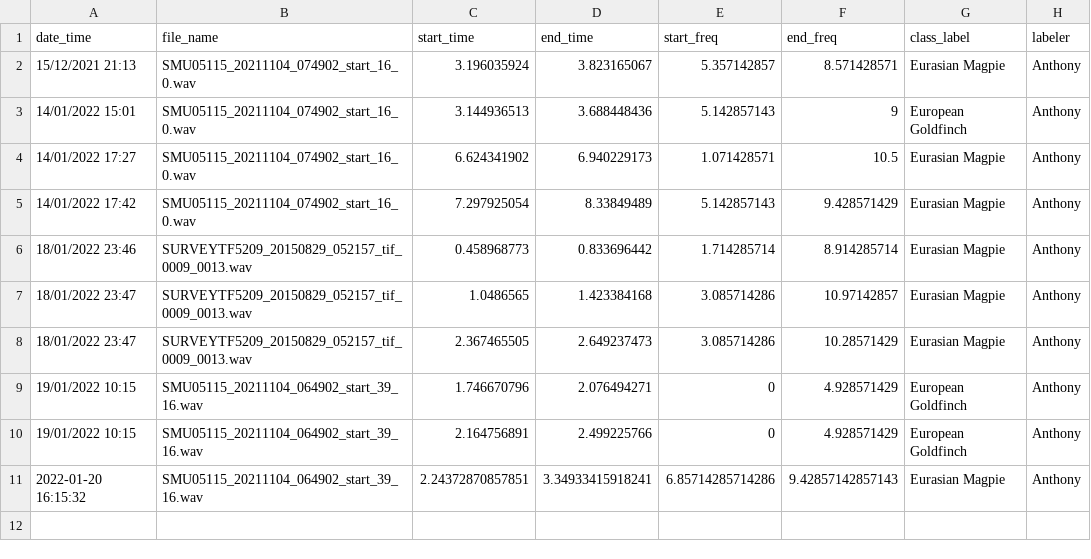
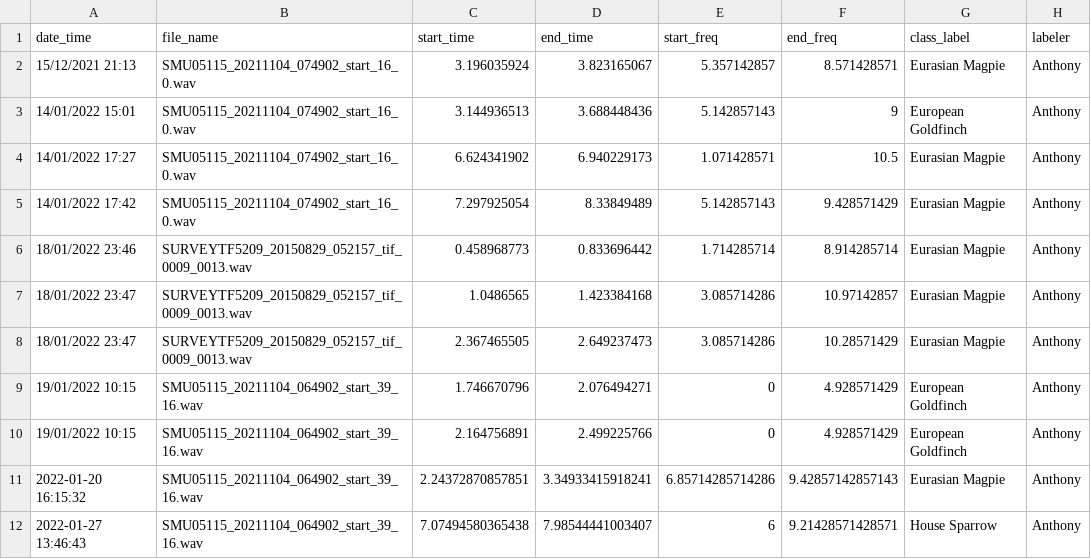
Before and after one commit to gibbona1/neal, a CSV file: tmp_labels.csv, drawn as a sheet; the diff names each change by its address in the sheet, - before the commit and + after, or states it on an @@ line.

```diff
--- a/tmp_labels.csv
+++ b/tmp_labels.csv
+row 12: 2022-01-27 13:46:43 | SMU05115_20211104_064902_start_39_16.wav | 7.07494580365438 | 7.98544441003407 | 6 | 9.21428571428571 | House Sparrow | Anthony
```
Also changed, not shown: 2 other files.
